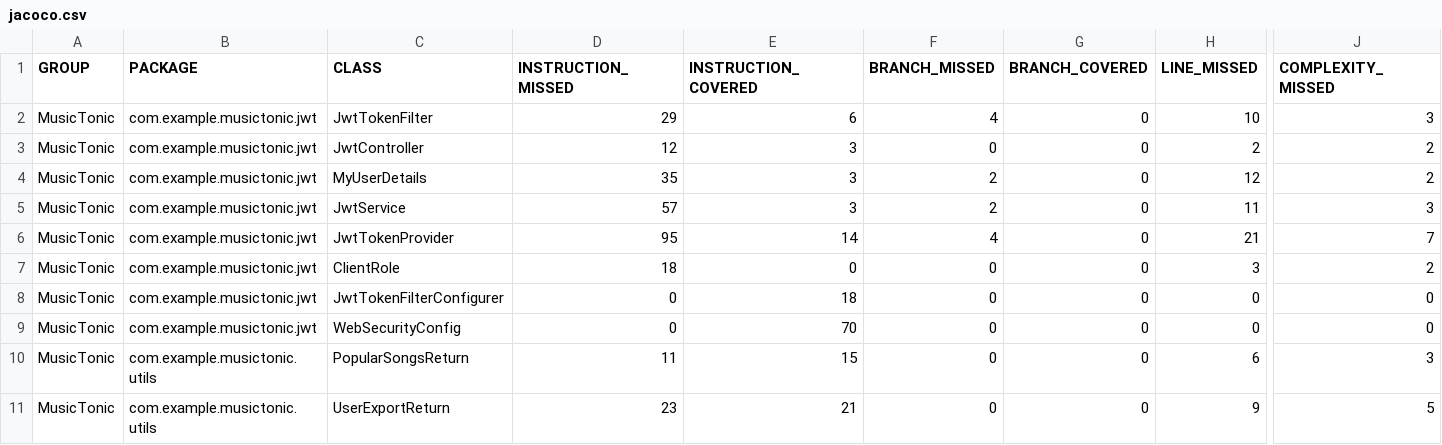
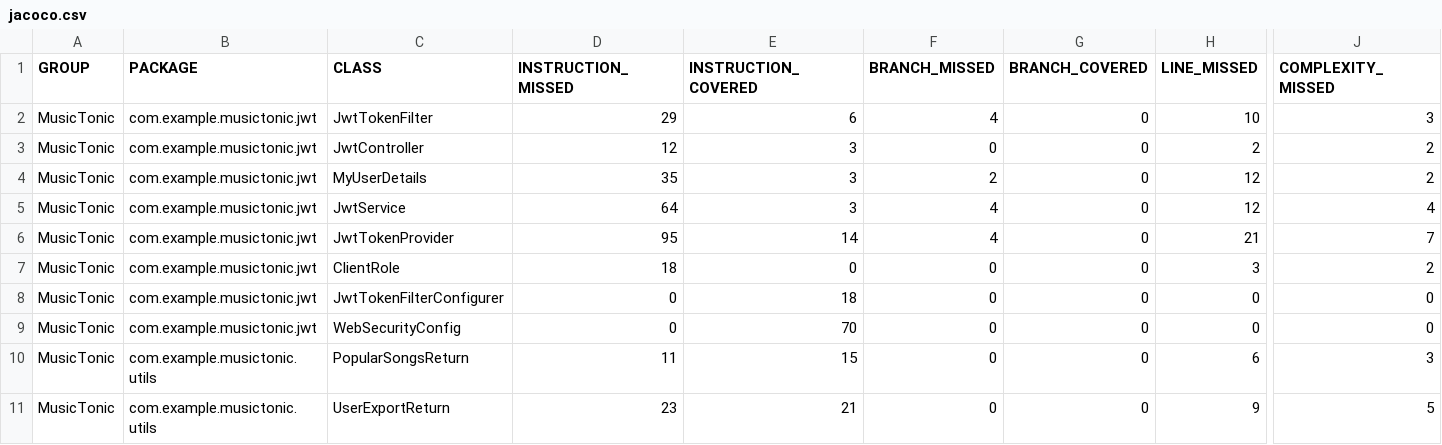
Before and after one commit to J-Rebs/friendly-couscous, a CSV file: MusicTonic/target/site/jacoco/jacoco.csv, drawn as a sheet; only a part is shown, gaps mark what is left out; the diff names each change by its address in the sheet, - before the commit and + after, or states it on an @@ line.

```diff
--- a/MusicTonic/target/site/jacoco/jacoco.csv
+++ b/MusicTonic/target/site/jacoco/jacoco.csv
-D5 (INSTRUCTION_MISSED): 57
+D5 (INSTRUCTION_MISSED): 64
-F5 (BRANCH_MISSED): 2
+F5 (BRANCH_MISSED): 4
-H5 (LINE_MISSED): 11
+H5 (LINE_MISSED): 12
-J5 (COMPLEXITY_MISSED): 3
+J5 (COMPLEXITY_MISSED): 4
```
Also changed, not shown: 43 other files.
